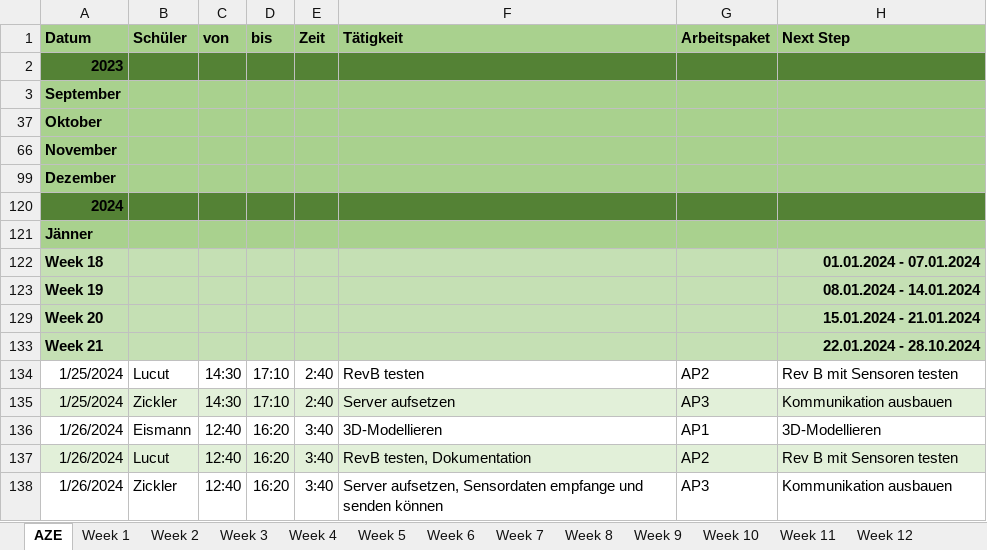
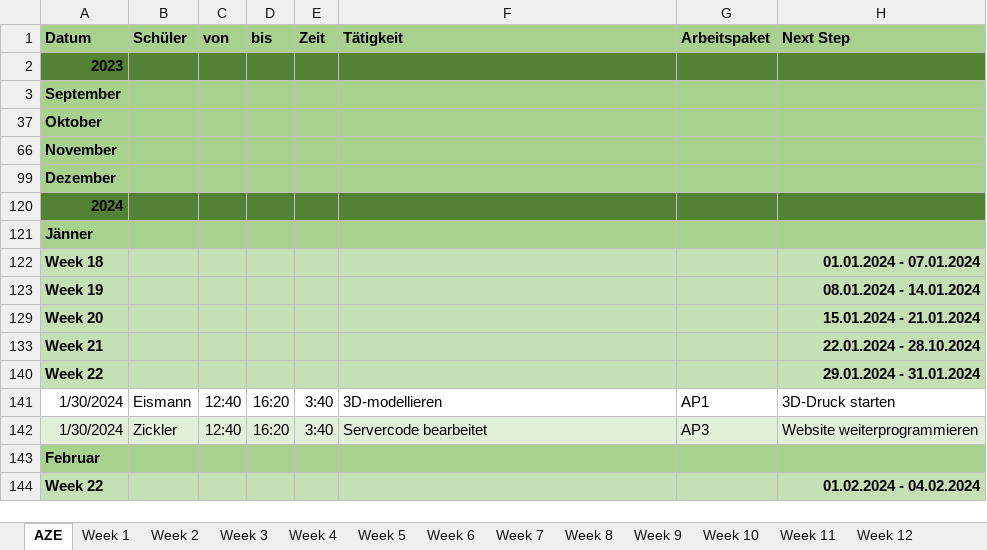
Before and after one commit to RoteRuebe/diplomarbeit, an Excel workbook: 2324_5AHEL_AZE_DA_SumoBots.xlsx, sheet AZE, drawn as a sheet; values as stored, in another font and other column widths than the file's, no borders; removed rows and columns are numbered as before the commit, all else as after; the diff names each change by its address in the sheet, - before the commit and + after, or states it on an @@ line.

```diff
--- a/2324_5AHEL_AZE_DA_SumoBots.xlsx (sheet AZE)
+++ b/2324_5AHEL_AZE_DA_SumoBots.xlsx (sheet AZE)
@@ row 134 hidden: 1/25/2024 | Lucut | 14:30 | 17:10 | 2:40 | RevB testen | AP2 | Rev B mit Sensoren testen @@
@@ row 135 hidden: 1/25/2024 | Zickler | 14:30 | 17:10 | 2:40 | Server aufsetzen | AP3 | Kommunikation ausbauen @@
+row 140: Week 22 |  |  |  |  |  |  | 29.01.2024 - 31.01.2024
-A141 (Datum): 1/26/2024
+A141 (Datum): 1/30/2024
-F141 (Tätigkeit): 3D-Modellieren
+F141 (Tätigkeit): 3D-modellieren
-H141 (Next Step): 3D-Modellieren
+H141 (Next Step): 3D-Druck starten
@@ row 137 hidden: 1/26/2024 | Lucut | 12:40 | 16:20 | 3:40 | RevB testen, Dokumentation | AP2 | Rev B mit Sensoren testen @@
-A142 (Datum): 1/26/2024
+A142 (Datum): 1/30/2024
-A142:H142 fill: none
+A142:H142 fill: #E2F0D9
-F142 (Tätigkeit): Server aufsetzen, Sensordaten empfange und senden können
+F142 (Tätigkeit): Servercode bearbeitet
-H142 (Next Step): Kommunikation ausbauen
+H142 (Next Step): Website weiterprogrammieren
+row 143: Februar
+row 144: Week 22 |  |  |  |  |  |  | 01.02.2024 - 04.02.2024
```
Also changed, not shown: sheet Week 22, sheet Week 21, formulas that keep their value, hidden cells, charts or pictures, 2 other files.
